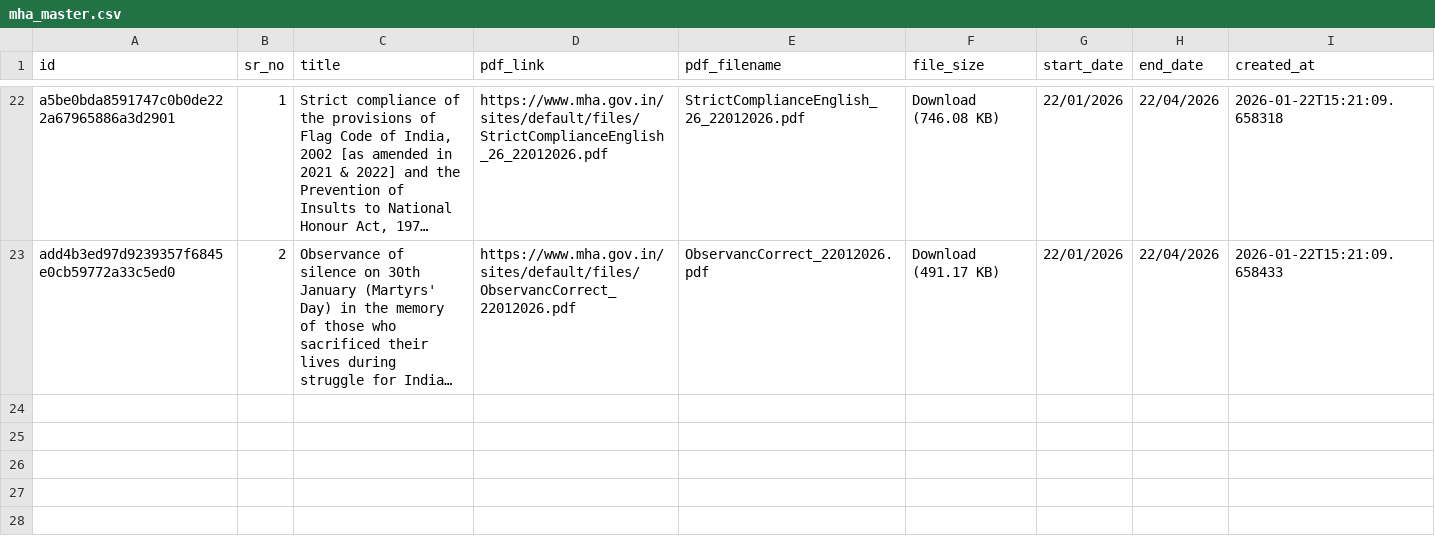
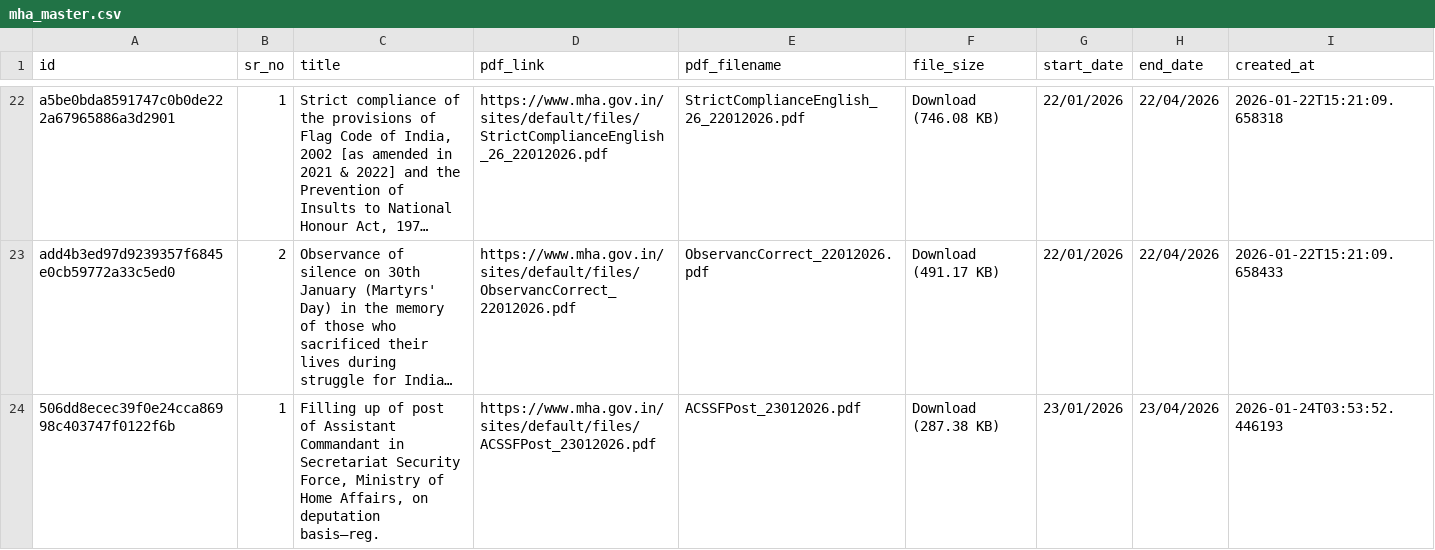
Before and after one commit to Legaltech-TL/trilegal-regulatory-updates, a CSV file: data/mha_master.csv, drawn as a sheet; only a part is shown, gaps mark what is left out; long unchanged cells end in …; the diff names each change by its address in the sheet, - before the commit and + after, or states it on an @@ line.

```diff
--- a/data/mha_master.csv
+++ b/data/mha_master.csv
+row 24: 506dd8ecec39f0e24cca86998c403747f0122f6b | 1 | Filling up of post of Assistant Commandant in Secretariat Security Force, Ministry of Home Affairs, on deputation basis–reg. | https://www.mha.gov.in/sites/default/files/ACSSFPost_23012026.pdf | ACSSFPost_23012026.pdf | Download (287.38 KB) | 23/01/2026 | 23/04/2026 | 2026-01-24T03:53:52.446193
```
Also changed, not shown: 1 other file.
